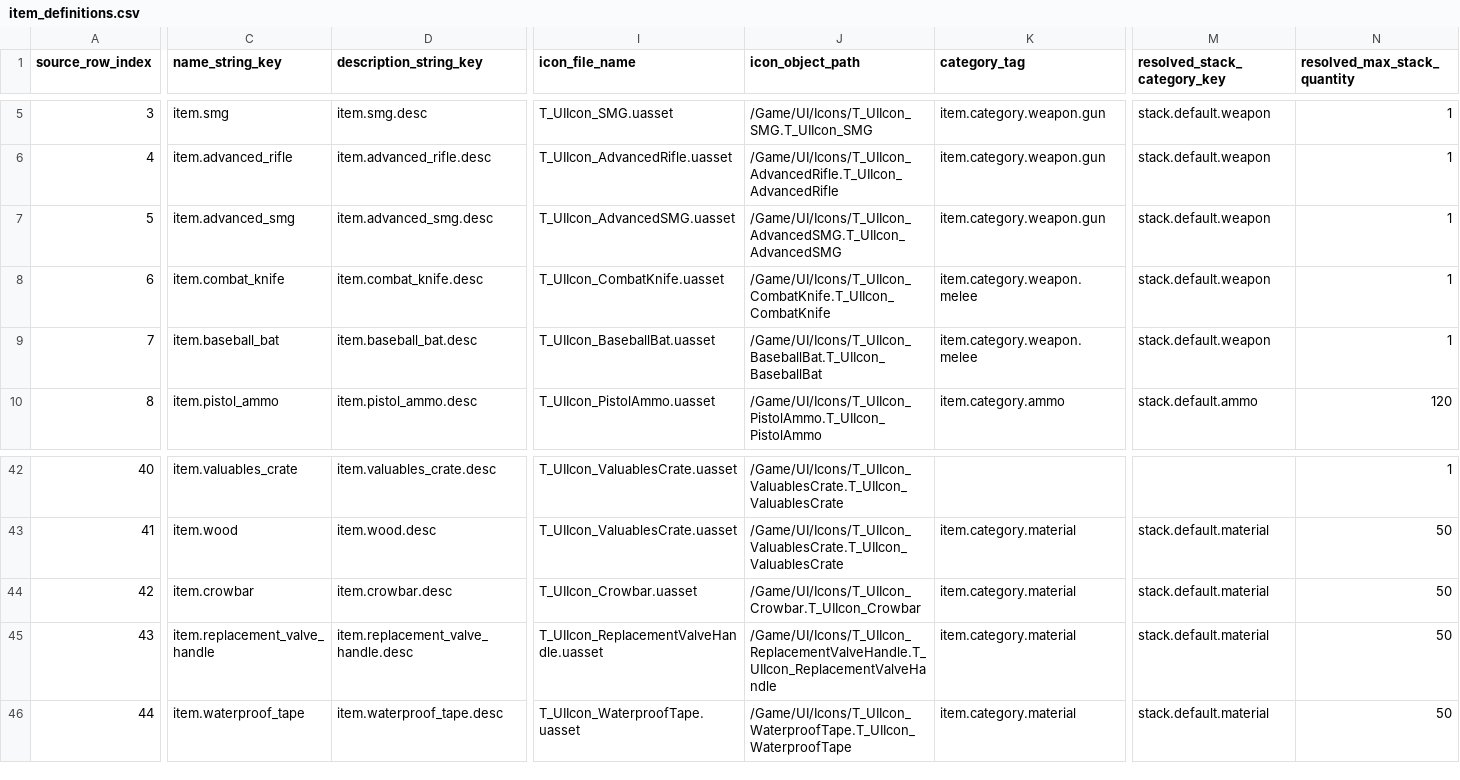
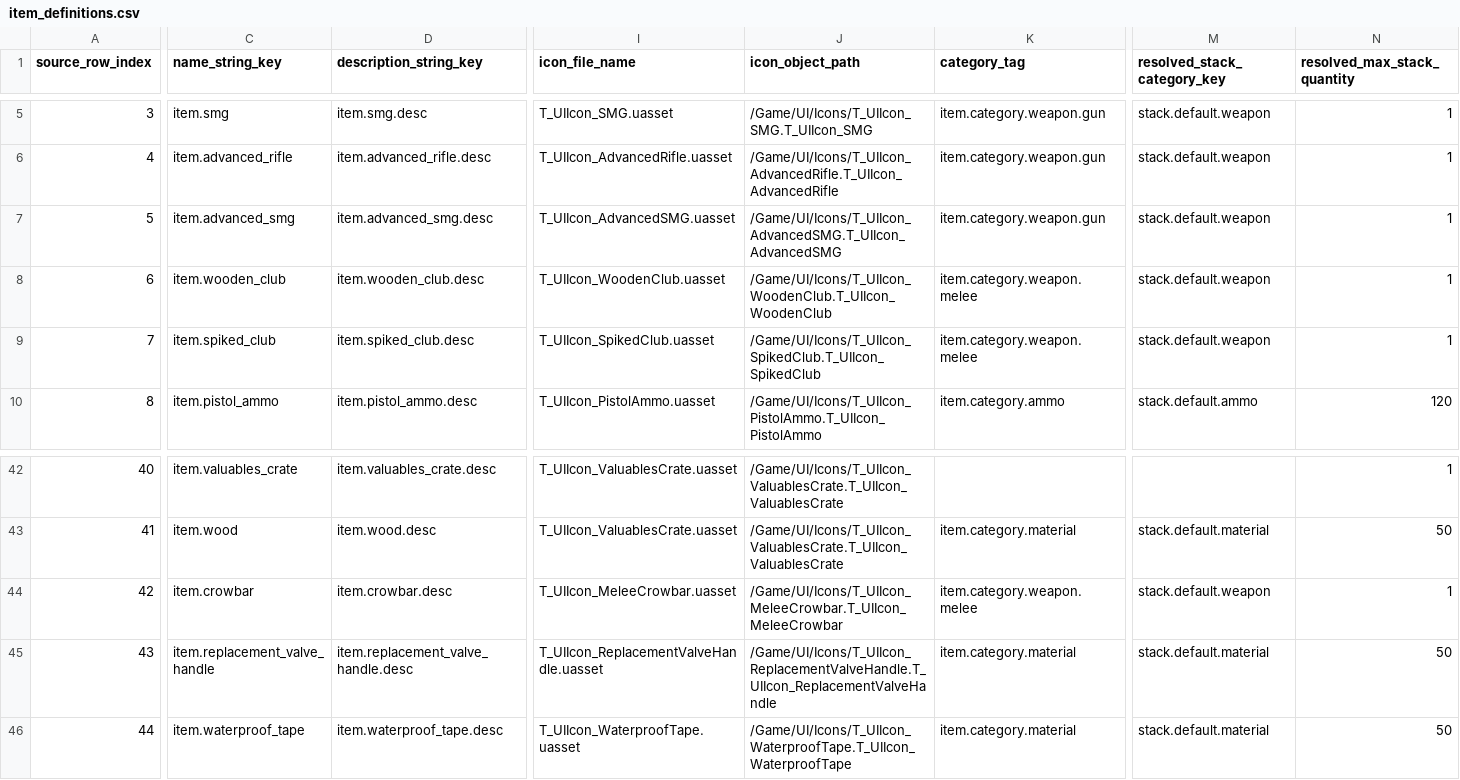
Before and after one commit to octopus7/extraction_shooter, a CSV file: TunaSweeper/Content/Data/ExcelExport/item_definitions.csv, drawn as a sheet; only a part is shown, gaps mark what is left out; the diff covers the shown part only; the diff names each change by its address in the sheet, - before the commit and + after, or states it on an @@ line.

```diff
--- a/TunaSweeper/Content/Data/ExcelExport/item_definitions.csv
+++ b/TunaSweeper/Content/Data/ExcelExport/item_definitions.csv
-C8 (name_string_key): item.combat_knife
+C8 (name_string_key): item.wooden_club
-D8 (description_string_key): item.combat_knife.desc
+D8 (description_string_key): item.wooden_club.desc
-I8 (icon_file_name): T_UIIcon_CombatKnife.uasset
+I8 (icon_file_name): T_UIIcon_WoodenClub.uasset
-J8 (icon_object_path): /Game/UI/Icons/T_UIIcon_CombatKnife.T_UIIcon_CombatKnife
+J8 (icon_object_path): /Game/UI/Icons/T_UIIcon_WoodenClub.T_UIIcon_WoodenClub
-C9 (name_string_key): item.baseball_bat
+C9 (name_string_key): item.spiked_club
-D9 (description_string_key): item.baseball_bat.desc
+D9 (description_string_key): item.spiked_club.desc
-I9 (icon_file_name): T_UIIcon_BaseballBat.uasset
+I9 (icon_file_name): T_UIIcon_SpikedClub.uasset
-J9 (icon_object_path): /Game/UI/Icons/T_UIIcon_BaseballBat.T_UIIcon_BaseballBat
+J9 (icon_object_path): /Game/UI/Icons/T_UIIcon_SpikedClub.T_UIIcon_SpikedClub
-I44 (icon_file_name): T_UIIcon_Crowbar.uasset
+I44 (icon_file_name): T_UIIcon_MeleeCrowbar.uasset
-J44 (icon_object_path): /Game/UI/Icons/T_UIIcon_Crowbar.T_UIIcon_Crowbar
+J44 (icon_object_path): /Game/UI/Icons/T_UIIcon_MeleeCrowbar.T_UIIcon_MeleeCrowbar
-K44 (category_tag): item.category.material
+K44 (category_tag): item.category.weapon.melee
-M44 (resolved_stack_category_key): stack.default.material
+M44 (resolved_stack_category_key): stack.default.weapon
-N44 (resolved_max_stack_quantity): 50
+N44 (resolved_max_stack_quantity): 1
```
Also changed, not shown: 1 edited cell elsewhere in this file, TunaSweeper/Content/Data/ItemNameStrings.csv, TunaSweeper/Content/Data/UITextStrings.csv, 13 other files.
